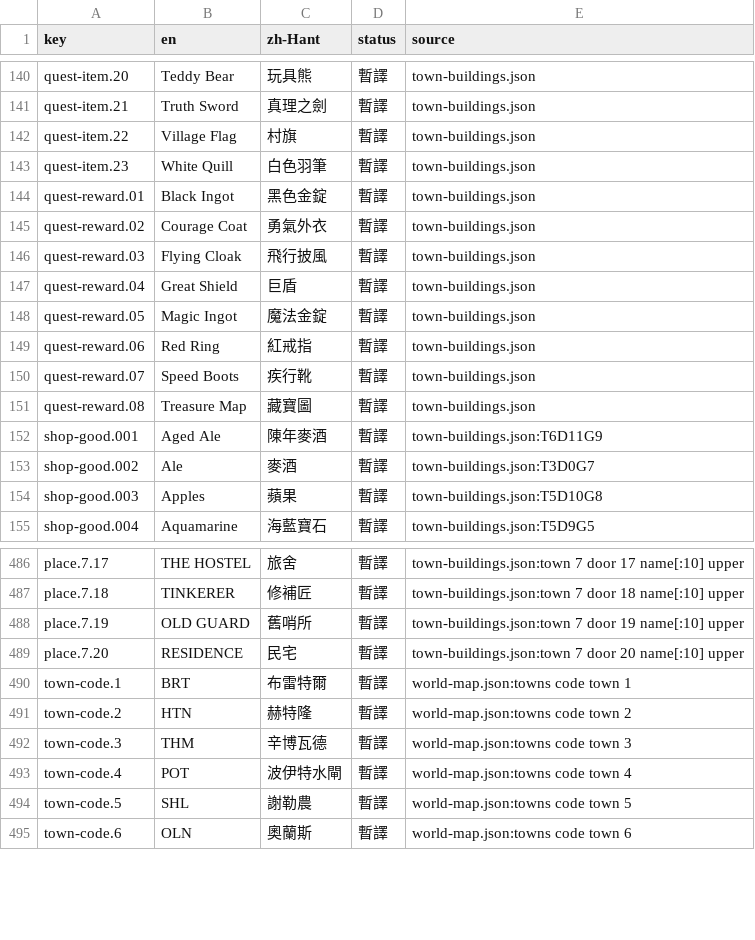
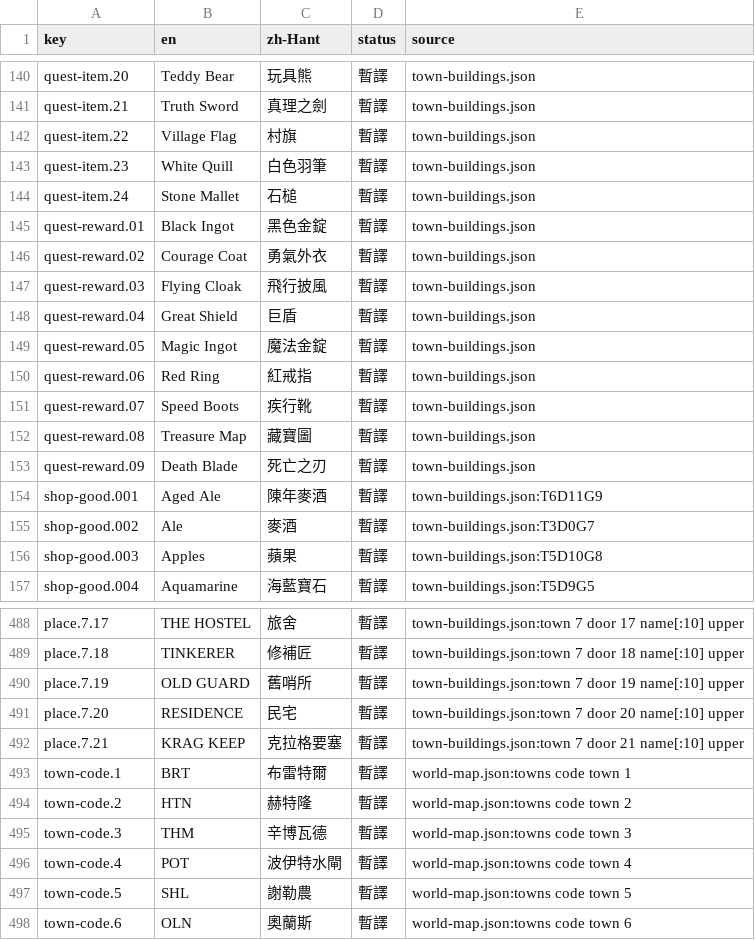
Before and after one commit to wicanr2/kol-remake-cht, a TSV file: docs/i18n/display-names-zh-Hant.tsv, drawn as a sheet; only a part is shown, gaps mark what is left out.

```diff
--- a/docs/i18n/display-names-zh-Hant.tsv
+++ b/docs/i18n/display-names-zh-Hant.tsv
@@ -143,2 +143,3 @@ quest-item.22	Village Flag	村旗	暫譯	town-buildings.json
 quest-item.23	White Quill	白色羽筆	暫譯	town-buildings.json
+quest-item.24	Stone Mallet	石槌	暫譯	town-buildings.json
 quest-reward.01	Black Ingot	黑色金錠	暫譯	town-buildings.json
@@ -151,2 +152,3 @@ quest-reward.07	Speed Boots	疾行靴	暫譯	town-buildings.json
 quest-reward.08	Treasure Map	藏寶圖	暫譯	town-buildings.json
+quest-reward.09	Death Blade	死亡之刃	暫譯	town-buildings.json
 shop-good.001	Aged Ale	陳年麥酒	暫譯	town-buildings.json:T6D11G9
@@ -489,2 +491,3 @@ place.7.19	OLD GUARD	舊哨所	暫譯	town-buildings.json:town 7 door 19 name[:1
 place.7.20	RESIDENCE	民宅	暫譯	town-buildings.json:town 7 door 20 name[:10] upper
+place.7.21	KRAG KEEP	克拉格要塞	暫譯	town-buildings.json:town 7 door 21 name[:10] upper
 town-code.1	BRT	布雷特爾	暫譯	world-map.json:towns code town 1
```
Also changed, not shown: 19 other files.
